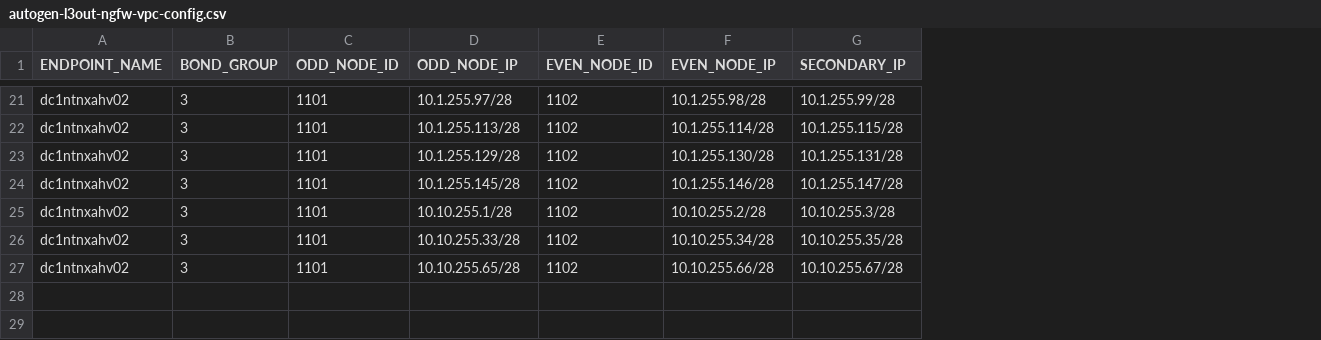
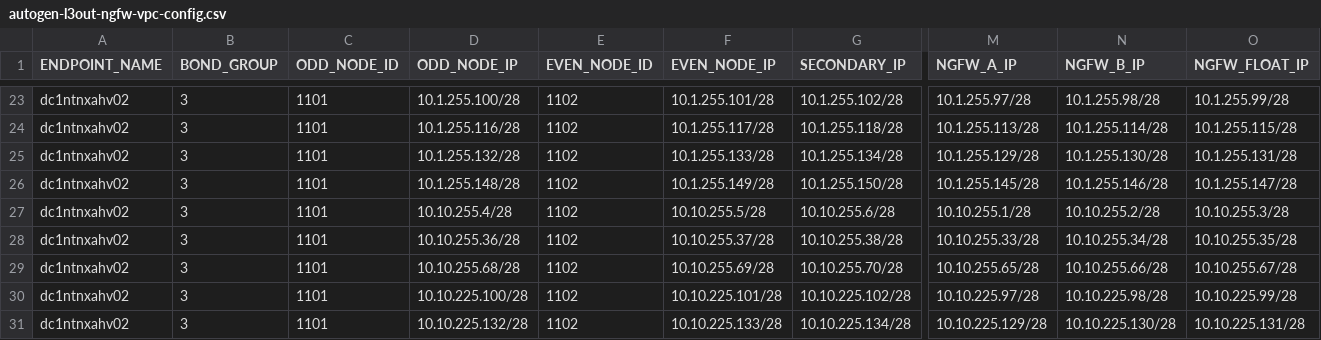
Before and after one commit to trevorpatch73/cisco-aci-terraform, a CSV file: data/autogen-l3out-ngfw-vpc-config.csv, drawn as a sheet; only a part is shown, gaps mark what is left out; addresses are those after the commit; rows hold the shown columns only; the diff covers the shown part only; the diff names each change by its address in the sheet, - before the commit and + after, or states it on an @@ line.

```diff
--- a/data/autogen-l3out-ngfw-vpc-config.csv
+++ b/data/autogen-l3out-ngfw-vpc-config.csv
+column M (NGFW_A_IP), rows 23-29: 10.1.255.97/28 | 10.1.255.113/28 | 10.1.255.129/28 | 10.1.255.145/28 | 10.10.255.1/28 | 10.10.255.33/28 | 10.10.255.65/28
+column N (NGFW_B_IP), rows 23-29: 10.1.255.98/28 | 10.1.255.114/28 | 10.1.255.130/28 | 10.1.255.146/28 | 10.10.255.2/28 | 10.10.255.34/28 | 10.10.255.66/28
+column O (NGFW_FLOAT_IP), rows 23-29: 10.1.255.99/28 | 10.1.255.115/28 | 10.1.255.131/28 | 10.1.255.147/28 | 10.10.255.3/28 | 10.10.255.35/28 | 10.10.255.67/28
-D23 (ODD_NODE_IP): 10.1.255.97/28
+D23 (ODD_NODE_IP): 10.1.255.100/28
-F23 (EVEN_NODE_IP): 10.1.255.98/28
+F23 (EVEN_NODE_IP): 10.1.255.101/28
-G23 (SECONDARY_IP): 10.1.255.99/28
+G23 (SECONDARY_IP): 10.1.255.102/28
-D24 (ODD_NODE_IP): 10.1.255.113/28
+D24 (ODD_NODE_IP): 10.1.255.116/28
-F24 (EVEN_NODE_IP): 10.1.255.114/28
+F24 (EVEN_NODE_IP): 10.1.255.117/28
-G24 (SECONDARY_IP): 10.1.255.115/28
+G24 (SECONDARY_IP): 10.1.255.118/28
-D25 (ODD_NODE_IP): 10.1.255.129/28
+D25 (ODD_NODE_IP): 10.1.255.132/28
-F25 (EVEN_NODE_IP): 10.1.255.130/28
+F25 (EVEN_NODE_IP): 10.1.255.133/28
-G25 (SECONDARY_IP): 10.1.255.131/28
+G25 (SECONDARY_IP): 10.1.255.134/28
-D26 (ODD_NODE_IP): 10.1.255.145/28
+D26 (ODD_NODE_IP): 10.1.255.148/28
-F26 (EVEN_NODE_IP): 10.1.255.146/28
+F26 (EVEN_NODE_IP): 10.1.255.149/28
-G26 (SECONDARY_IP): 10.1.255.147/28
+G26 (SECONDARY_IP): 10.1.255.150/28
-D27 (ODD_NODE_IP): 10.10.255.1/28
+D27 (ODD_NODE_IP): 10.10.255.4/28
-F27 (EVEN_NODE_IP): 10.10.255.2/28
+F27 (EVEN_NODE_IP): 10.10.255.5/28
-G27 (SECONDARY_IP): 10.10.255.3/28
+G27 (SECONDARY_IP): 10.10.255.6/28
-D28 (ODD_NODE_IP): 10.10.255.33/28
+D28 (ODD_NODE_IP): 10.10.255.36/28
-F28 (EVEN_NODE_IP): 10.10.255.34/28
+F28 (EVEN_NODE_IP): 10.10.255.37/28
-G28 (SECONDARY_IP): 10.10.255.35/28
+G28 (SECONDARY_IP): 10.10.255.38/28
-D29 (ODD_NODE_IP): 10.10.255.65/28
+D29 (ODD_NODE_IP): 10.10.255.68/28
-F29 (EVEN_NODE_IP): 10.10.255.66/28
+F29 (EVEN_NODE_IP): 10.10.255.69/28
-G29 (SECONDARY_IP): 10.10.255.67/28
+G29 (SECONDARY_IP): 10.10.255.70/28
+row 30: dc1ntnxahv02 | 3 | 1101 | 10.10.225.100/28 | 1102 | 10.10.225.101/28 | 10.10.225.102/28 | 10.10.225.97/28 | 10.10.225.98/28 | 10.10.225.99/28
+row 31: dc1ntnxahv02 | 3 | 1101 | 10.10.225.132/28 | 1102 | 10.10.225.133/28 | 10.10.225.134/28 | 10.10.225.129/28 | 10.10.225.130/28 | 10.10.225.131/28
```
Also changed, not shown: 2 added rows and 57 edited cells elsewhere in this file, data/app-mgmt-tenant-configuration.csv, data/autogen-l3out-ngfw-node-profile-config.csv, 7 other files.
